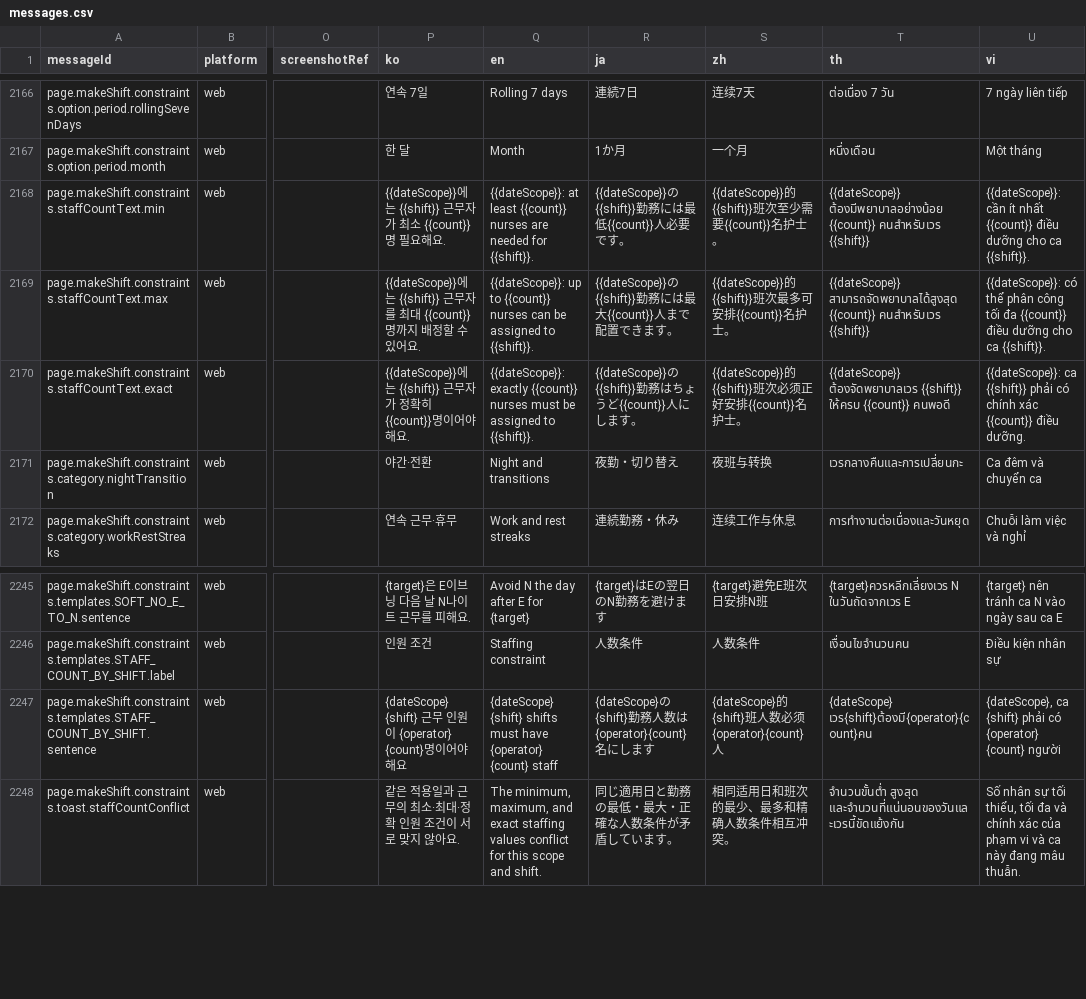
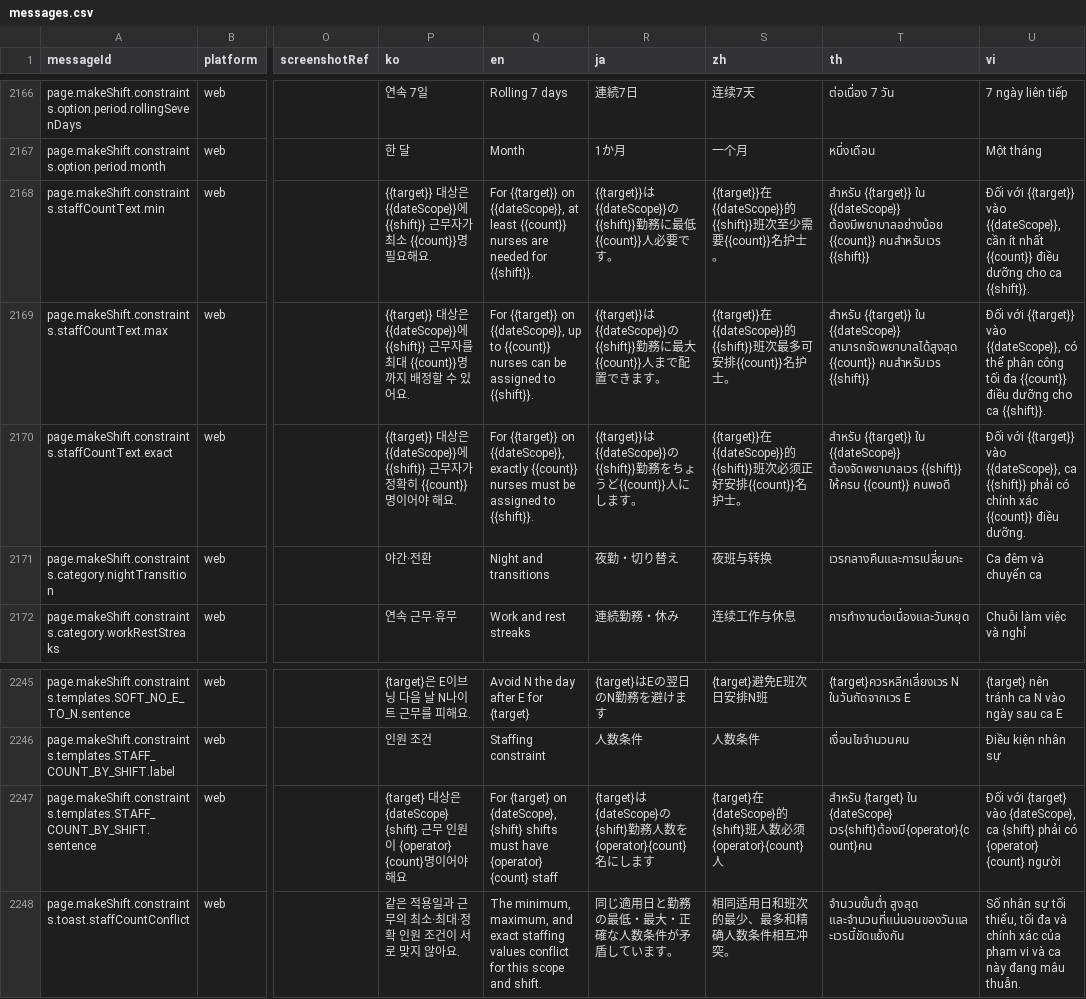
Before and after one commit to gom-3/dutying-web-ai, a CSV file: apps/app/i18n/catalog/messages.csv, drawn as a sheet; only a part is shown, gaps mark what is left out; the diff names each change by its address in the sheet, - before the commit and + after, or states it on an @@ line.

Commit message:
fix: show staffing target selector

```diff
--- a/apps/app/i18n/catalog/messages.csv
+++ b/apps/app/i18n/catalog/messages.csv
-P2168 (ko): {{dateScope}}에는 {{shift}} 근무…
+P2168 (ko): {{target}} 대상은 {{dateScope}}에 {{shift}} 근무…
-Q2168 (en): {{dateScope}}: at least…
+Q2168 (en): For {{target}} on {{dateScope}}, at least…
-R2168 (ja): {{dateScope}}の{{shift}}勤務には最低…
+R2168 (ja): {{target}}は{{dateScope}}の{{shift}}勤務に最低…
-S2168 (zh): {{dateScope}}的…
+S2168 (zh): {{target}}在{{dateScope}}的…
-T2168 (th): {{dateScope}} ต้องมีพยาบาลอย่างน้อย…
+T2168 (th): สำหรับ {{target}} ใน {{dateScope}} ต้องมีพยาบาลอย่างน้อย…
-U2168 (vi): {{dateScope}}: cần ít…
+U2168 (vi): Đối với {{target}} vào {{dateScope}}, cần ít…
-P2169 (ko): {{dateScope}}에는 {{shift}} 근무…
+P2169 (ko): {{target}} 대상은 {{dateScope}}에 {{shift}} 근무…
-Q2169 (en): {{dateScope}}: up to…
+Q2169 (en): For {{target}} on {{dateScope}}, up to…
-R2169 (ja): {{dateScope}}の{{shift}}勤務には最大{{count}}人…
+R2169 (ja): {{target}}は{{dateScope}}の{{shift}}勤務に最大{{count}}人…
-S2169 (zh): {{dateScope}}的…
+S2169 (zh): {{target}}在{{dateScope}}的…
-T2169 (th): {{dateScope}} สามารถจัดพยาบาลได้สูงสุด…
+T2169 (th): สำหรับ {{target}} ใน {{dateScope}} สามารถจัดพยาบาลได้สูงสุด…
-U2169 (vi): {{dateScope}}: có thể…
+U2169 (vi): Đối với {{target}} vào {{dateScope}}, có thể…
-P2170 (ko): {{dateScope}}에는 {{shift}} 근무…
+P2170 (ko): {{target}} 대상은 {{dateScope}}에 {{shift}} 근무…
-Q2170 (en): {{dateScope}}: exactly {{count}}…
+Q2170 (en): For {{target}} on {{dateScope}}, exactly {{count}}…
-R2170 (ja): {{dateScope}}の{{shift}}勤務はちょ…
+R2170 (ja): {{target}}は{{dateScope}}の{{shift}}勤務をちょ…
-S2170 (zh): {{dateScope}}的…
+S2170 (zh): {{target}}在{{dateScope}}的…
-T2170 (th): {{dateScope}} ต้องจัดพยาบาลเวร…
+T2170 (th): สำหรับ {{target}} ใน {{dateScope}} ต้องจัดพยาบาลเวร…
-U2170 (vi): {{dateScope}}: ca {{shift}}…
+U2170 (vi): Đối với {{target}} vào {{dateScope}}, ca {{shift}}…
-P2247 (ko): {dateScope} {shift}…
+P2247 (ko): {target} 대상은 {dateScope} {shift}…
-Q2247 (en): {dateScope} {shift} shifts…
+Q2247 (en): For {target} on {dateScope}, {shift} shifts…
-R2247 (ja): {dateScope}の{shift}勤務人数は{operator}{count}名…
+R2247 (ja): {target}は{dateScope}の{shift}勤務人数を{operator}{count}名…
-S2247 (zh): {dateScope}的…
+S2247 (zh): {target}在{dateScope}的…
-T2247 (th): {dateScope} เวร{shift}ต้องมี{operator}{count}คน
+T2247 (th): สำหรับ {target} ใน {dateScope} เวร{shift}ต้องมี{operator}{count}คน
-U2247 (vi): {dateScope}, ca…
+U2247 (vi): Đối với {target} vào {dateScope}, ca…
```
Also changed, not shown: 9 other files.
